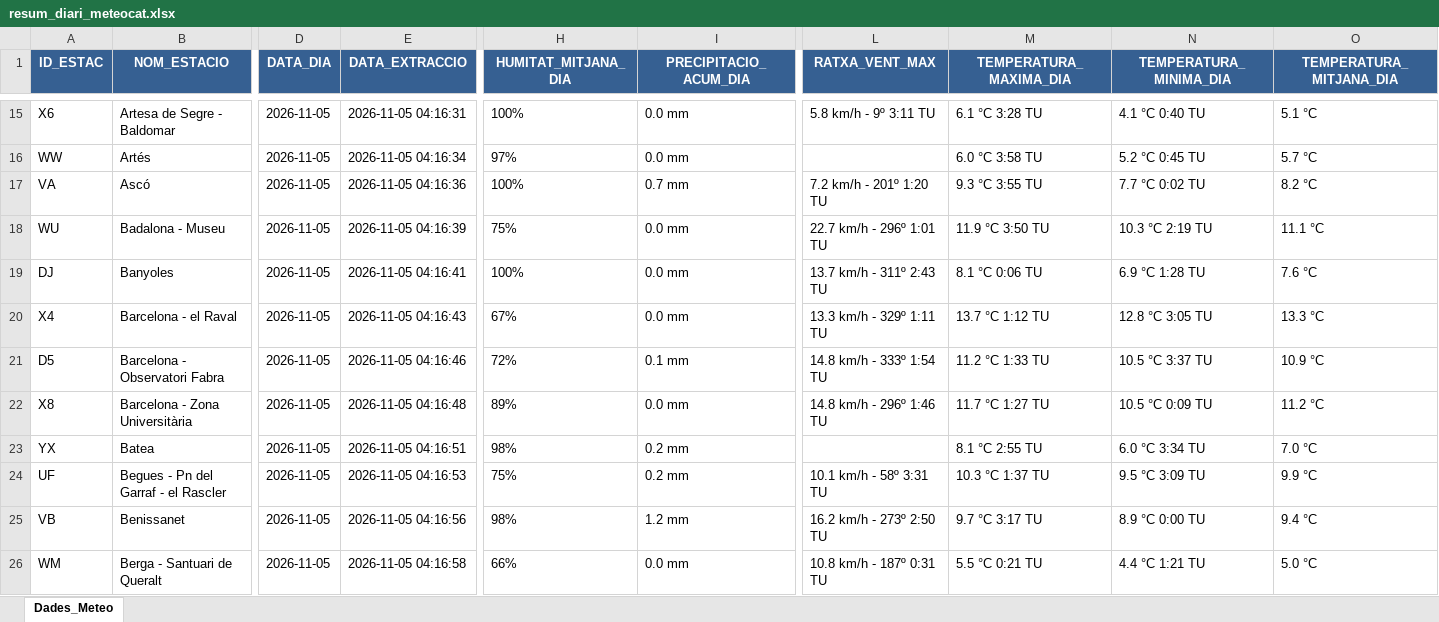
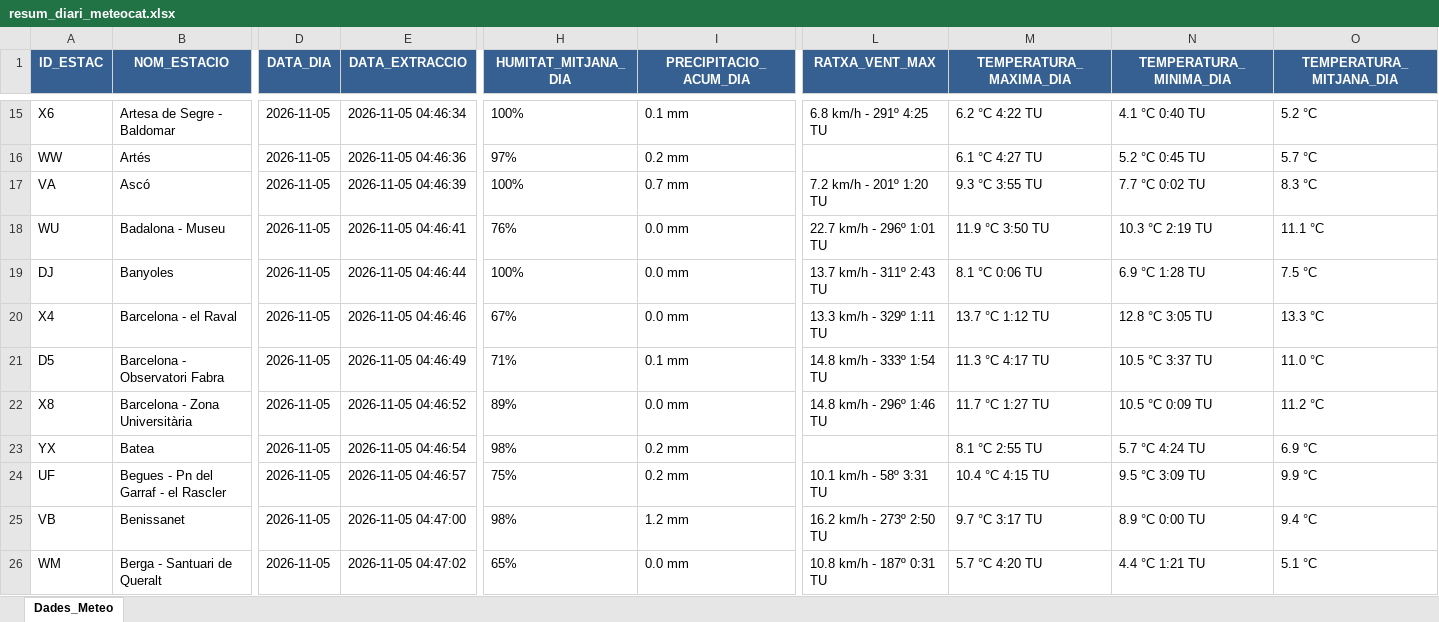
Before and after one commit to joandecorts/getdailydate, an Excel workbook: src/data/resum_diari_meteocat.xlsx, sheet Dades_Meteo, drawn as a sheet; only a part is shown, gaps mark what is left out; values as stored, in another font and other column widths than the file's, no borders; the diff covers the shown part only; the diff names each change by its address in the sheet, - before the commit and + after, or states it on an @@ line.

```diff
--- a/src/data/resum_diari_meteocat.xlsx (sheet Dades_Meteo)
+++ b/src/data/resum_diari_meteocat.xlsx (sheet Dades_Meteo)
-E15 (DATA_EXTRACCIO): 2026-11-05 04:16:31
+E15 (DATA_EXTRACCIO): 2026-11-05 04:46:34
-I15 (PRECIPITACIO_ACUM_DIA): 0.0 mm
+I15 (PRECIPITACIO_ACUM_DIA): 0.1 mm
-L15 (RATXA_VENT_MAX): 5.8 km/h - 9º 3:11 TU
+L15 (RATXA_VENT_MAX): 6.8 km/h - 291º 4:25 TU
-M15 (TEMPERATURA_MAXIMA_DIA): 6.1 °C 3:28 TU
+M15 (TEMPERATURA_MAXIMA_DIA): 6.2 °C 4:22 TU
-O15 (TEMPERATURA_MITJANA_DIA): 5.1 °C
+O15 (TEMPERATURA_MITJANA_DIA): 5.2 °C
-E16 (DATA_EXTRACCIO): 2026-11-05 04:16:34
+E16 (DATA_EXTRACCIO): 2026-11-05 04:46:36
-I16 (PRECIPITACIO_ACUM_DIA): 0.0 mm
+I16 (PRECIPITACIO_ACUM_DIA): 0.2 mm
-M16 (TEMPERATURA_MAXIMA_DIA): 6.0 °C 3:58 TU
+M16 (TEMPERATURA_MAXIMA_DIA): 6.1 °C 4:27 TU
-E17 (DATA_EXTRACCIO): 2026-11-05 04:16:36
+E17 (DATA_EXTRACCIO): 2026-11-05 04:46:39
-O17 (TEMPERATURA_MITJANA_DIA): 8.2 °C
+O17 (TEMPERATURA_MITJANA_DIA): 8.3 °C
-E18 (DATA_EXTRACCIO): 2026-11-05 04:16:39
+E18 (DATA_EXTRACCIO): 2026-11-05 04:46:41
-H18 (HUMITAT_MITJANA_DIA): 75%
+H18 (HUMITAT_MITJANA_DIA): 76%
-E19 (DATA_EXTRACCIO): 2026-11-05 04:16:41
+E19 (DATA_EXTRACCIO): 2026-11-05 04:46:44
-O19 (TEMPERATURA_MITJANA_DIA): 7.6 °C
+O19 (TEMPERATURA_MITJANA_DIA): 7.5 °C
-E20 (DATA_EXTRACCIO): 2026-11-05 04:16:43
+E20 (DATA_EXTRACCIO): 2026-11-05 04:46:46
-E21 (DATA_EXTRACCIO): 2026-11-05 04:16:46
+E21 (DATA_EXTRACCIO): 2026-11-05 04:46:49
-H21 (HUMITAT_MITJANA_DIA): 72%
+H21 (HUMITAT_MITJANA_DIA): 71%
-M21 (TEMPERATURA_MAXIMA_DIA): 11.2 °C 1:33 TU
+M21 (TEMPERATURA_MAXIMA_DIA): 11.3 °C 4:17 TU
-O21 (TEMPERATURA_MITJANA_DIA): 10.9 °C
+O21 (TEMPERATURA_MITJANA_DIA): 11.0 °C
-E22 (DATA_EXTRACCIO): 2026-11-05 04:16:48
+E22 (DATA_EXTRACCIO): 2026-11-05 04:46:52
-E23 (DATA_EXTRACCIO): 2026-11-05 04:16:51
+E23 (DATA_EXTRACCIO): 2026-11-05 04:46:54
-N23 (TEMPERATURA_MINIMA_DIA): 6.0 °C 3:34 TU
+N23 (TEMPERATURA_MINIMA_DIA): 5.7 °C 4:24 TU
-O23 (TEMPERATURA_MITJANA_DIA): 7.0 °C
+O23 (TEMPERATURA_MITJANA_DIA): 6.9 °C
-E24 (DATA_EXTRACCIO): 2026-11-05 04:16:53
+E24 (DATA_EXTRACCIO): 2026-11-05 04:46:57
-M24 (TEMPERATURA_MAXIMA_DIA): 10.3 °C 1:37 TU
+M24 (TEMPERATURA_MAXIMA_DIA): 10.4 °C 4:15 TU
-E25 (DATA_EXTRACCIO): 2026-11-05 04:16:56
+E25 (DATA_EXTRACCIO): 2026-11-05 04:47:00
-E26 (DATA_EXTRACCIO): 2026-11-05 04:16:58
+E26 (DATA_EXTRACCIO): 2026-11-05 04:47:02
-H26 (HUMITAT_MITJANA_DIA): 66%
+H26 (HUMITAT_MITJANA_DIA): 65%
-M26 (TEMPERATURA_MAXIMA_DIA): 5.5 °C 0:21 TU
+M26 (TEMPERATURA_MAXIMA_DIA): 5.7 °C 4:20 TU
-O26 (TEMPERATURA_MITJANA_DIA): 5.0 °C
+O26 (TEMPERATURA_MITJANA_DIA): 5.1 °C
```
Also changed, not shown: 474 edited cells elsewhere in this sheet, 3 other files.
